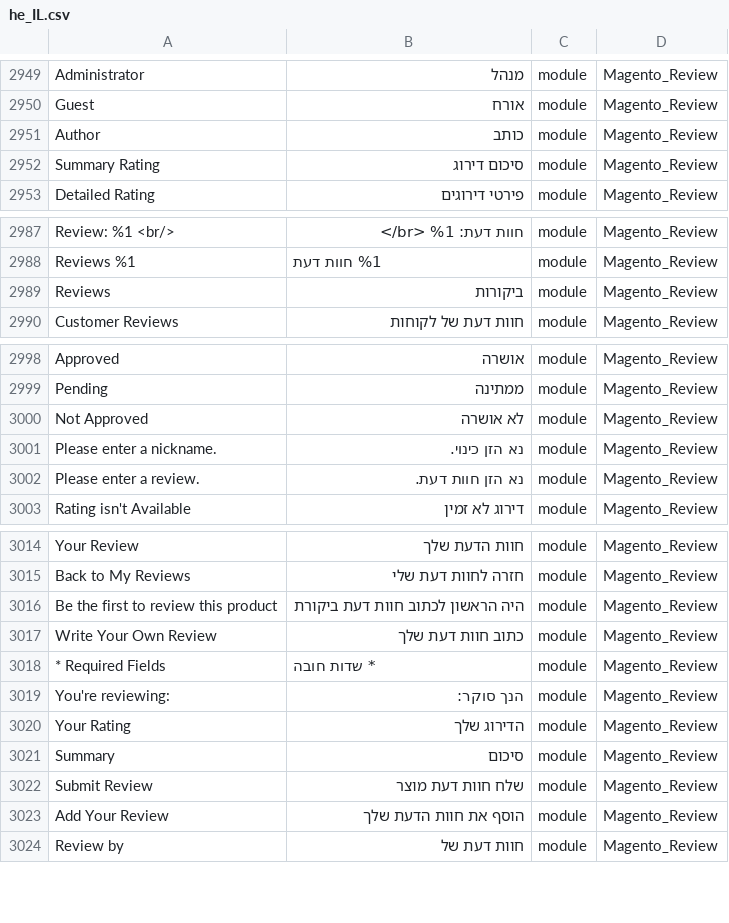
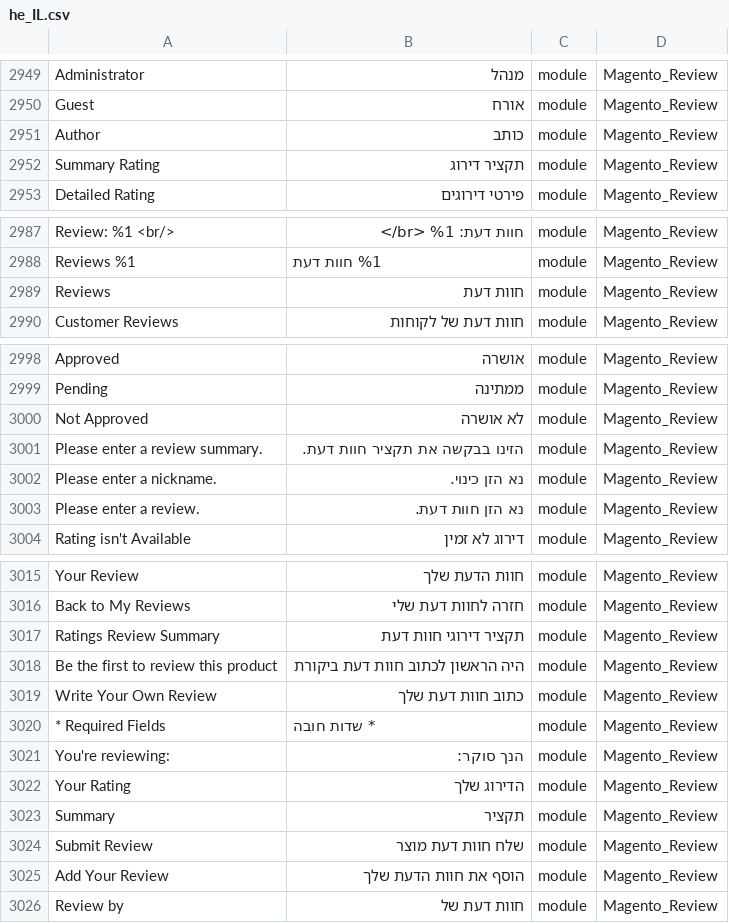
Before and after one commit to elijahb/language_he_il, a CSV file: he_IL.csv, drawn as a sheet; only a part is shown, gaps mark what is left out; addresses are those after the commit; the diff covers the shown part only; the diff names each change by its address in the sheet, - before the commit and + after, or states it on an @@ line.

```diff
--- a/he_IL.csv
+++ b/he_IL.csv
-B2952: סיכום דירוג
+B2952: תקציר דירוג
-B2989: ביקורות
+B2989: חוות דעת
+row 3001: Please enter a review summary. | הזינו בבקשה את תקציר חוות דעת. | module | Magento_Review
+row 3017: Ratings Review Summary | תקציר דירוגי חוות דעת | module | Magento_Review
-B3023: סיכום
+B3023: תקציר
```
Also changed, not shown: 2 edited cells elsewhere in this file, 1 other file.
